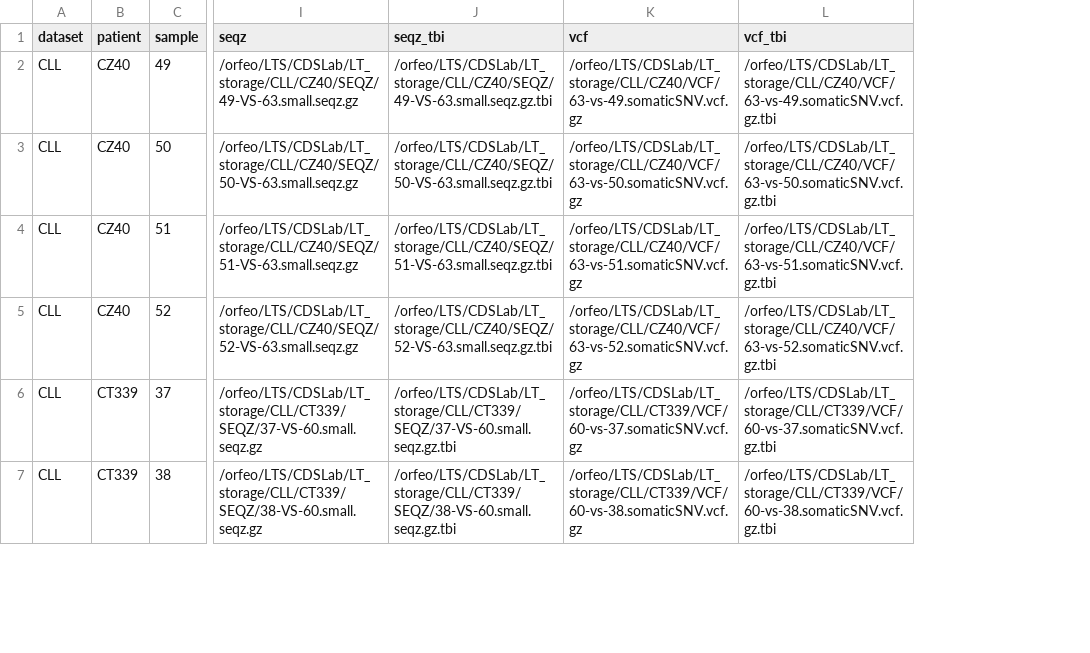
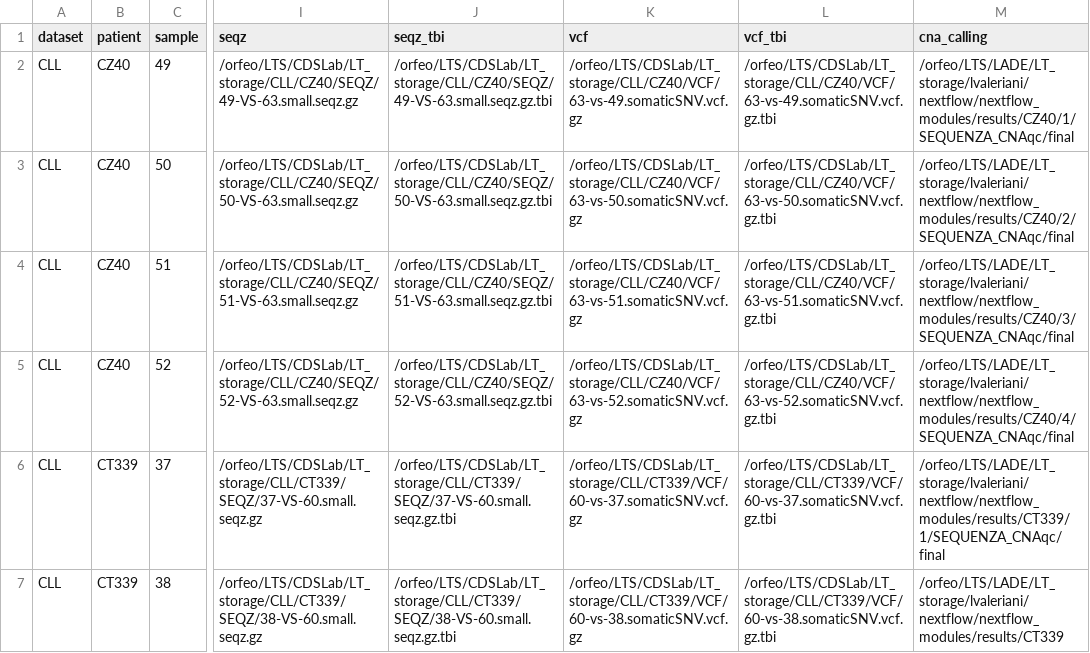
Before and after one commit to caravagnalab/nextflow_modules, a CSV file: input.csv, drawn as a sheet; only a part is shown, gaps mark what is left out; the diff covers the shown part only; the diff names each change by its address in the sheet, - before the commit and + after, or states it on an @@ line.

Commit message:
change input and singularity image +mc

```diff
--- a/input.csv
+++ b/input.csv
+column M (cna_calling), rows 2-7: /orfeo/LTS/LADE/LT_storage/lvaleriani/nextflow/nextflow_modules/results/CZ40/1/SEQUENZA_CNAqc/final | /orfeo/LTS/LADE/LT_storage/lvaleriani/nextflow/nextflow_modules/results/CZ40/2/SEQUENZA_CNAqc/final | /orfeo/LTS/LADE/LT_storage/lvaleriani/nextflow/nextflow_modules/results/CZ40/3/SEQUENZA_CNAqc/final | /orfeo/LTS/LADE/LT_storage/lvaleriani/nextflow/nextflow_modules/results/CZ40/4/SEQUENZA_CNAqc/final | /orfeo/LTS/LADE/LT_storage/lvaleriani/nextflow/nextflow_modules/results/CT339/1/SEQUENZA_CNAqc/final | /orfeo/LTS/LADE/LT_storage/lvaleriani/nextflow/nextflow_modules/results/CT339
```
Also changed, not shown: 3 added rows elsewhere in this file, 3 other files.
